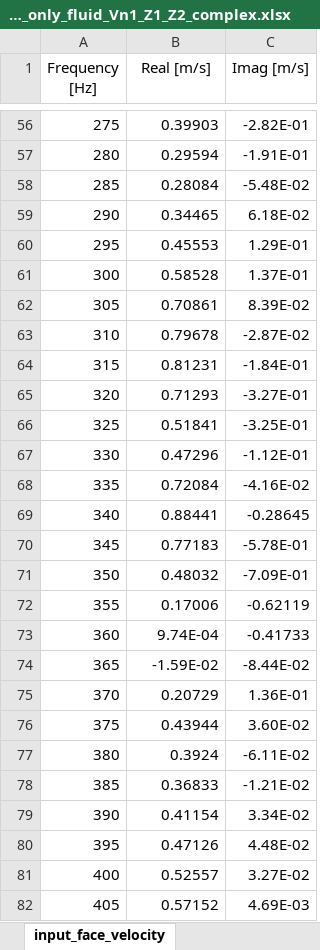
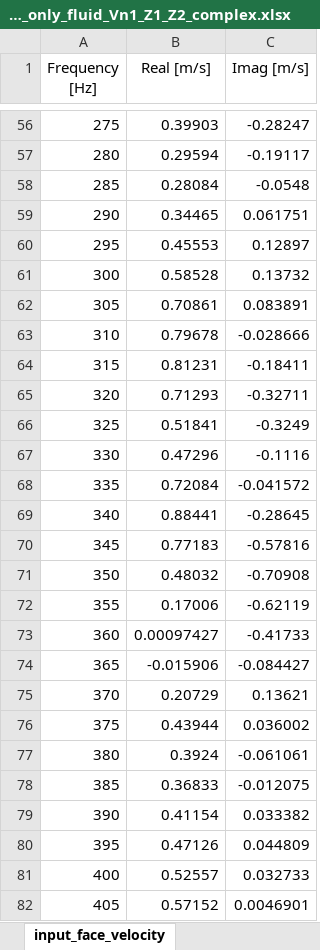
Before and after one commit to MOPT-UFSC/VIBRA, an Excel workbook: validation/data/particle_velocity/results/silencer/WB_results_silencer_only_fluid_Vn1_Z1_Z2_complex.xlsx, sheet input_face_velocity, drawn as a sheet; only a part is shown, gaps mark what is left out; values as stored, in another font and other column widths than the file's, no borders; the diff covers the shown part only; the diff names each change by its address in the sheet, - before the commit and + after, or states it on an @@ line.

```diff
--- a/validation/data/particle_velocity/results/silencer/WB_results_silencer_only_fluid_Vn1_Z1_Z2_complex.xlsx (sheet input_face_velocity)
+++ b/validation/data/particle_velocity/results/silencer/WB_results_silencer_only_fluid_Vn1_Z1_Z2_complex.xlsx (sheet input_face_velocity)
-C56 (Imag [m/s]): -2.82E-01
+C56 (Imag [m/s]): -0.28247
-C57 (Imag [m/s]): -1.91E-01
+C57 (Imag [m/s]): -0.19117
-C58 (Imag [m/s]): -5.48E-02
+C58 (Imag [m/s]): -0.0548
-C59 (Imag [m/s]): 6.18E-02
+C59 (Imag [m/s]): 0.061751
-C60 (Imag [m/s]): 1.29E-01
+C60 (Imag [m/s]): 0.12897
-C61 (Imag [m/s]): 1.37E-01
+C61 (Imag [m/s]): 0.13732
-C62 (Imag [m/s]): 8.39E-02
+C62 (Imag [m/s]): 0.083891
-C63 (Imag [m/s]): -2.87E-02
+C63 (Imag [m/s]): -0.028666
-C64 (Imag [m/s]): -1.84E-01
+C64 (Imag [m/s]): -0.18411
-C65 (Imag [m/s]): -3.27E-01
+C65 (Imag [m/s]): -0.32711
-C66 (Imag [m/s]): -3.25E-01
+C66 (Imag [m/s]): -0.3249
-C67 (Imag [m/s]): -1.12E-01
+C67 (Imag [m/s]): -0.1116
-C68 (Imag [m/s]): -4.16E-02
+C68 (Imag [m/s]): -0.041572
-C70 (Imag [m/s]): -5.78E-01
+C70 (Imag [m/s]): -0.57816
-C71 (Imag [m/s]): -7.09E-01
+C71 (Imag [m/s]): -0.70908
-B73 (Real [m/s]): 9.74E-04
+B73 (Real [m/s]): 0.00097427
-B74 (Real [m/s]): -1.59E-02
+B74 (Real [m/s]): -0.015906
-C74 (Imag [m/s]): -8.44E-02
+C74 (Imag [m/s]): -0.084427
-C75 (Imag [m/s]): 1.36E-01
+C75 (Imag [m/s]): 0.13621
-C76 (Imag [m/s]): 3.60E-02
+C76 (Imag [m/s]): 0.036002
-C77 (Imag [m/s]): -6.11E-02
+C77 (Imag [m/s]): -0.061061
-C78 (Imag [m/s]): -1.21E-02
+C78 (Imag [m/s]): -0.012075
-C79 (Imag [m/s]): 3.34E-02
+C79 (Imag [m/s]): 0.033382
-C80 (Imag [m/s]): 4.48E-02
+C80 (Imag [m/s]): 0.044809
-C81 (Imag [m/s]): 3.27E-02
+C81 (Imag [m/s]): 0.032733
-C82 (Imag [m/s]): 4.69E-03
+C82 (Imag [m/s]): 0.0046901
```
Also changed, not shown: 93 edited cells elsewhere in this sheet, sheet output_face_velocity, sheet output_face_pressure, 8 other files.
